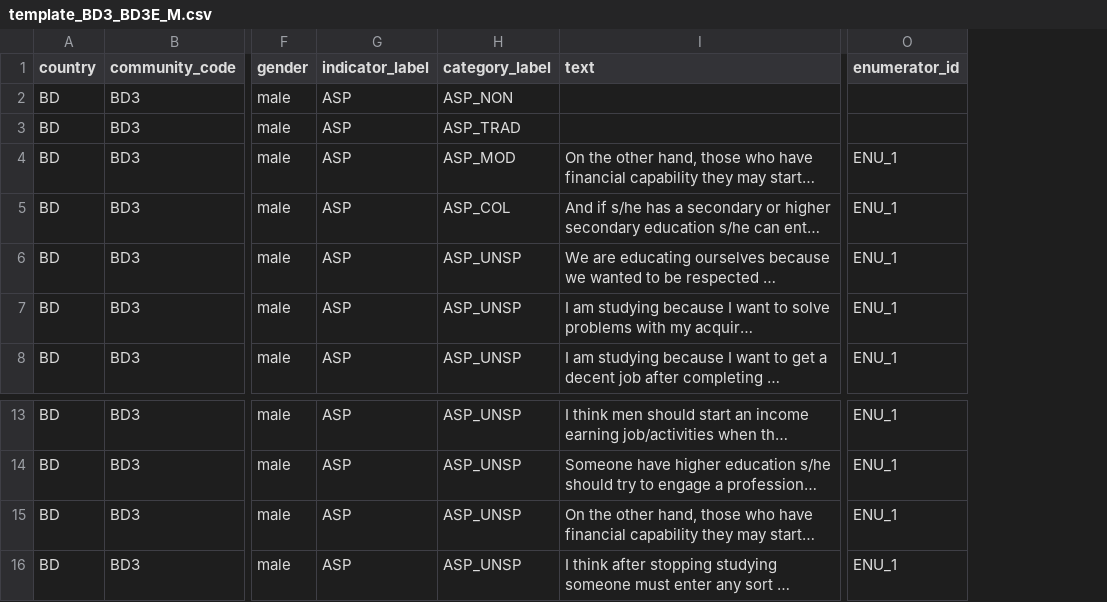
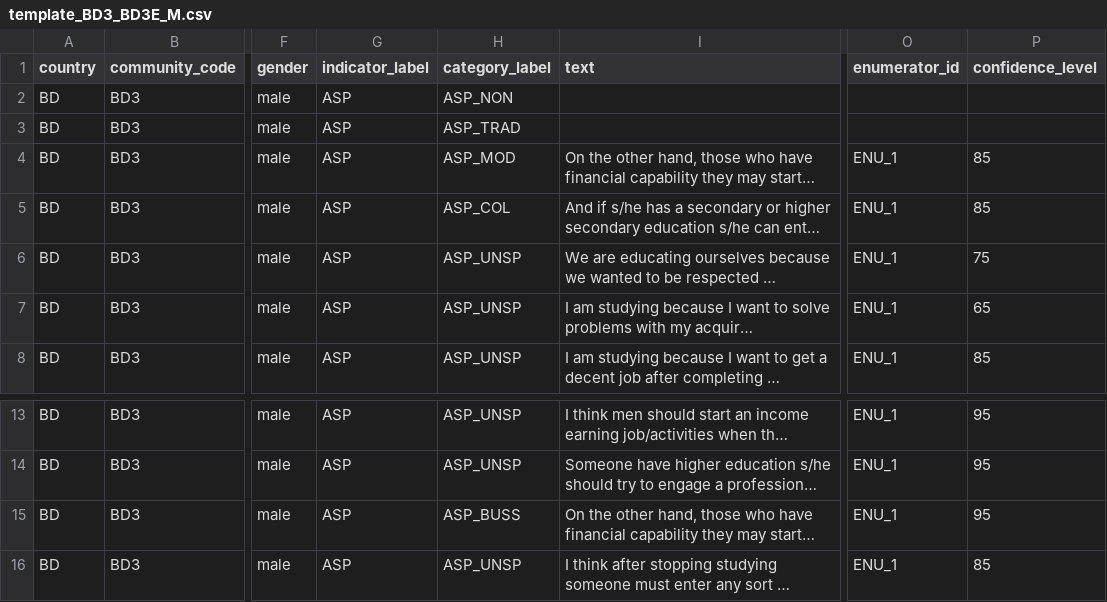
Before and after one commit to ElsLecoutere/Gendered-Dreams-and-Realities-GENNOVATE-ML, a CSV file: template_BD3_BD3E_M.csv, drawn as a sheet; only a part is shown, gaps mark what is left out; long unchanged cells end in …; the diff names each change by its address in the sheet, - before the commit and + after, or states it on an @@ line.

```diff
--- a/template_BD3_BD3E_M.csv
+++ b/template_BD3_BD3E_M.csv
+column P (confidence_level), rows 4-8: 85 | 85 | 75 | 65 | 85; rows 13-16: 95 | 95 | 95 | 85
-H15 (category_label): ASP_UNSP
+H15 (category_label): ASP_BUSS
```
Also changed, not shown: template_ET4_ET4E_F.csv, template_IN1_IN1E_F.csv, 7 other files.
